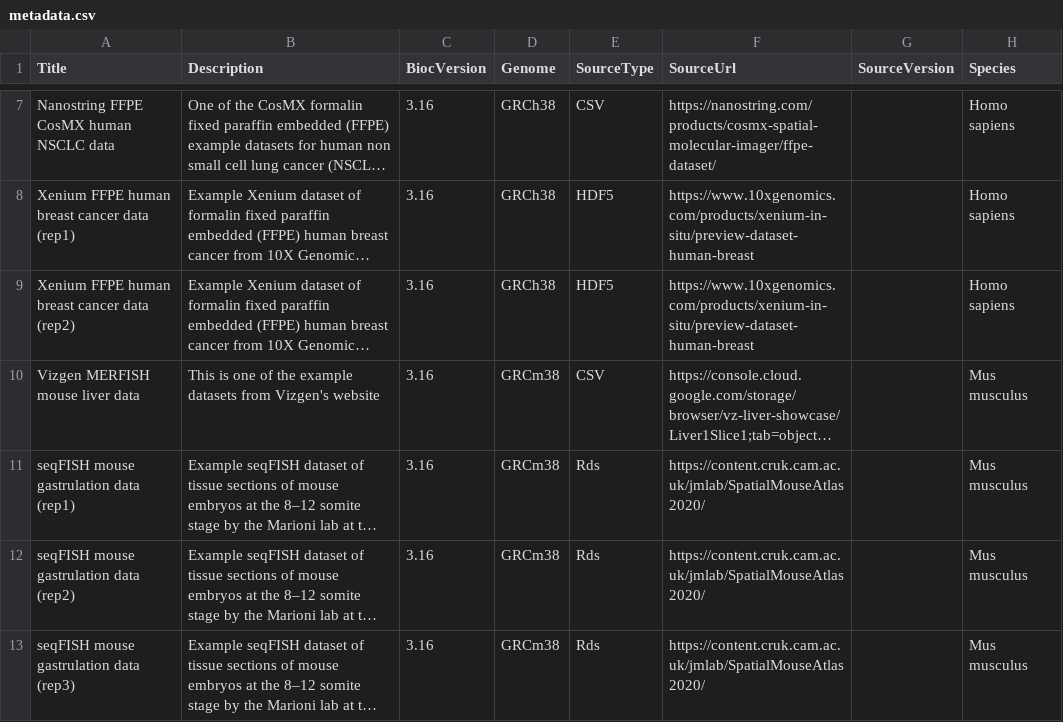
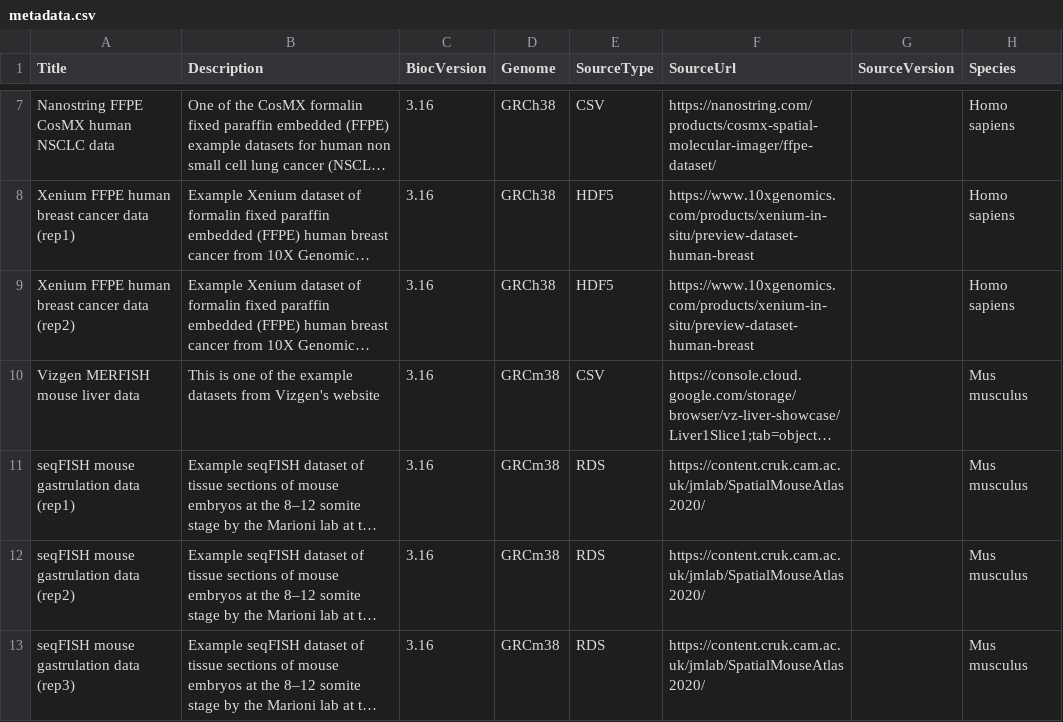
Before and after one commit to pachterlab/SFEData, a CSV file: inst/extdata/metadata.csv, drawn as a sheet; only a part is shown, gaps mark what is left out; long unchanged cells end in …; the diff names each change by its address in the sheet, - before the commit and + after, or states it on an @@ line.

Commit message:
Fixed SourceType error

```diff
--- a/inst/extdata/metadata.csv
+++ b/inst/extdata/metadata.csv
-E11:E13 (SourceType): Rds
+E11:E13 (SourceType): RDS
```
Also changed, not shown: 2 other files.
